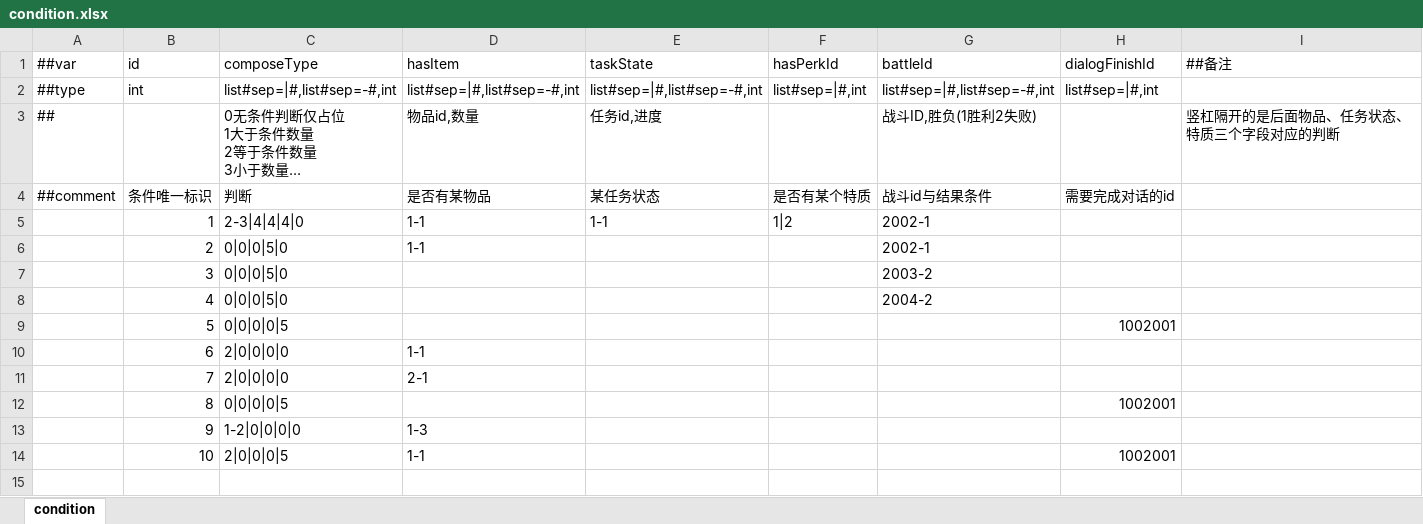
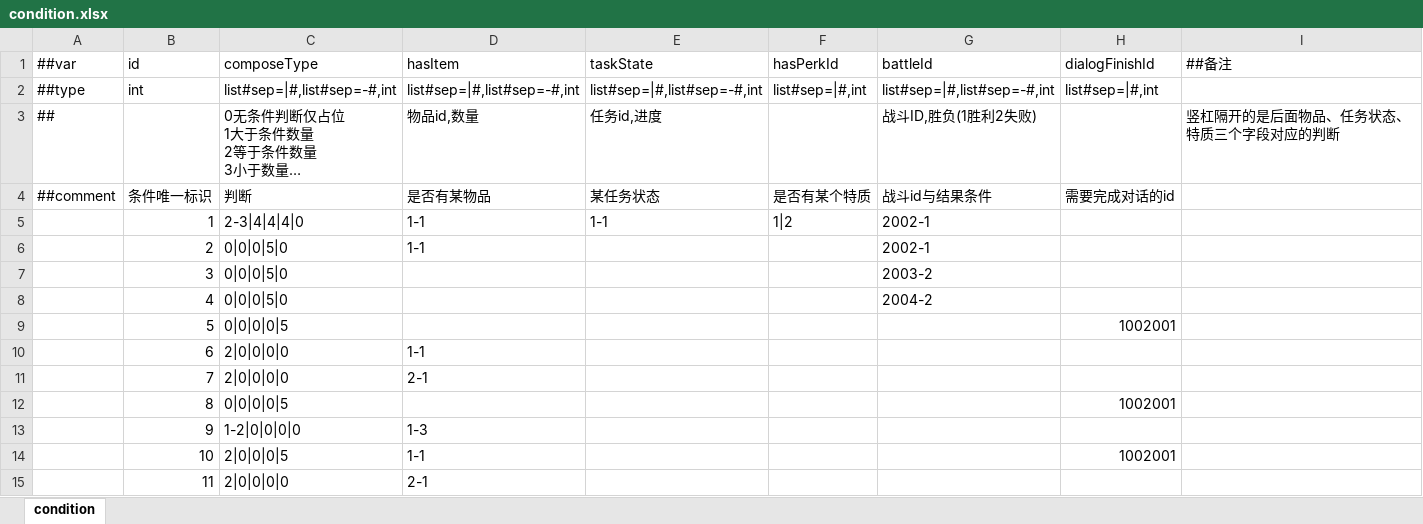
Before and after one commit to SaluteBEE/Hippo-s-Epic, an Excel workbook: DataTables/Datas/condition.xlsx, sheet condition, drawn as a sheet; long unchanged cells end in …; values as stored, in another font and other column widths than the file's, no borders; the diff names each change by its address in the sheet, - before the commit and + after, or states it on an @@ line.

```diff
--- a/DataTables/Datas/condition.xlsx (sheet condition)
+++ b/DataTables/Datas/condition.xlsx (sheet condition)
+row 15:  | 11 | 2|0|0|0|0 | 2-1
```
Also changed, not shown: DataTables/Datas/item.xlsx, 3 other files.
